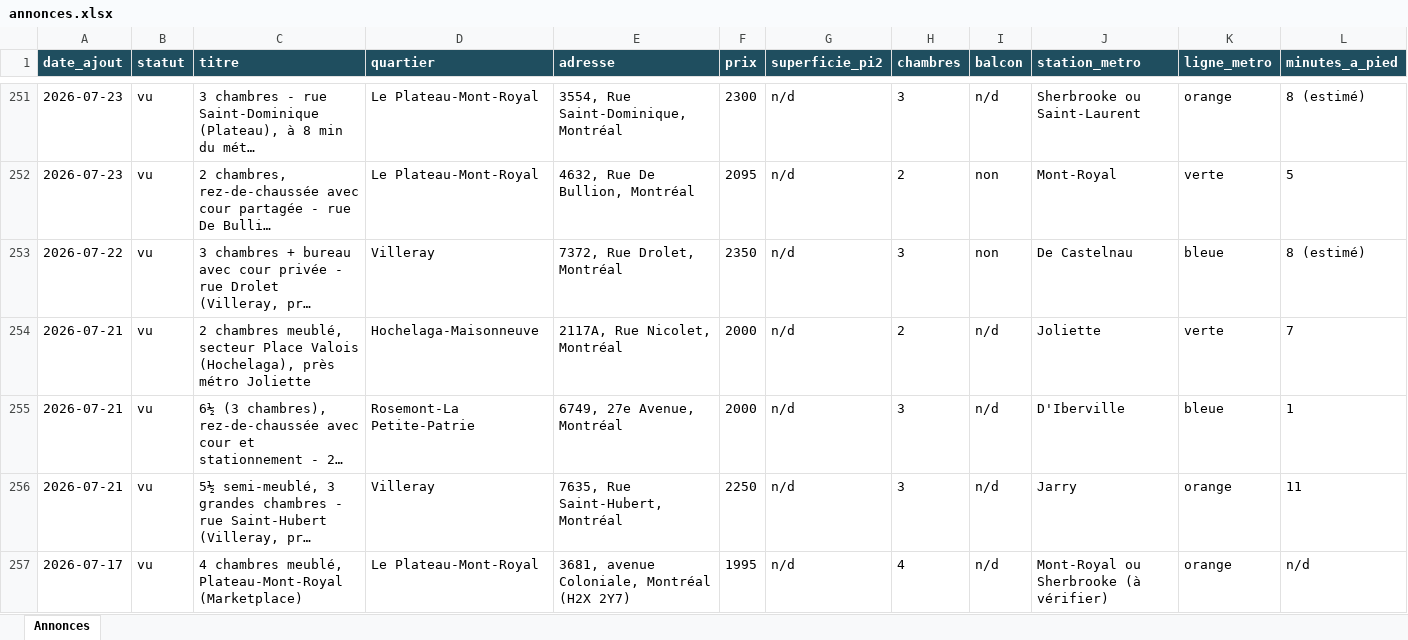
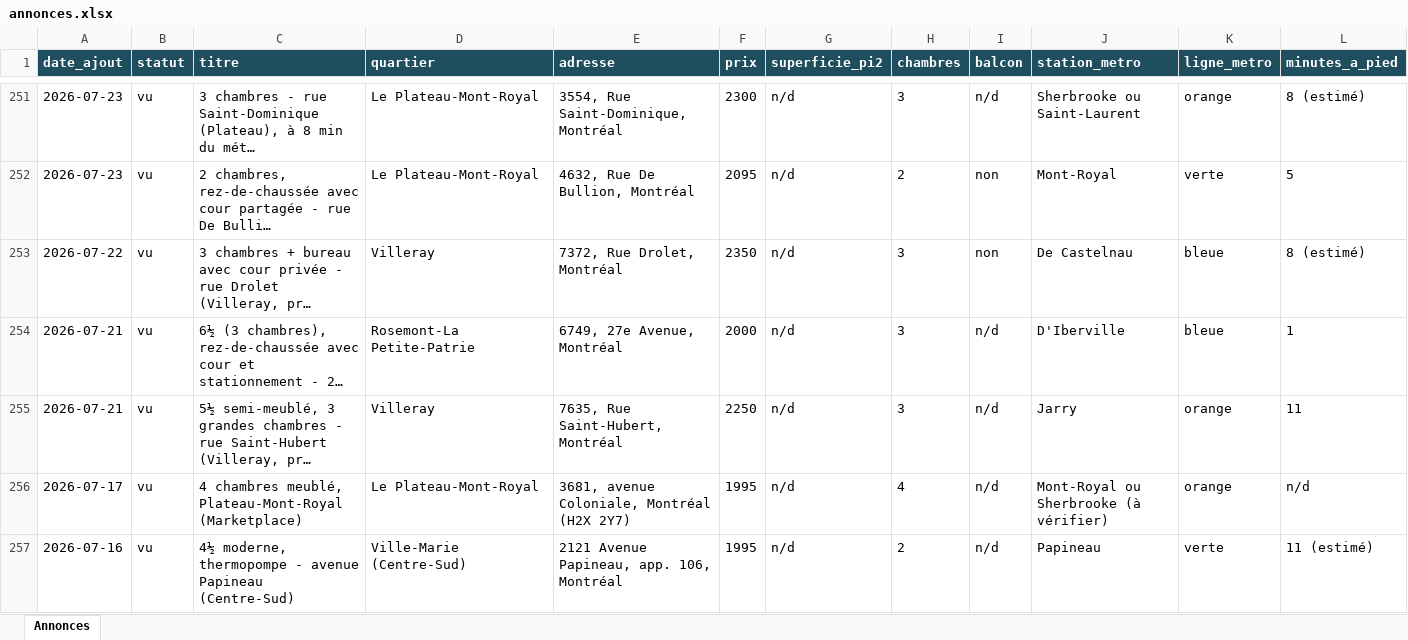
Before and after one commit to fclmnt/home-search, an Excel workbook: annonces.xlsx, sheet Annonces, drawn as a sheet; only a part is shown, gaps mark what is left out; the shorter side is filled out with more unchanged rows; long unchanged cells end in …; values as stored, in another font and other column widths than the file's, no borders; rows hold the shown columns only; the diff names each change by its address in the sheet, - before the commit and + after, or states it on an @@ line.

Commit message:
Mise à jour des annonces — 2026-09-20 17:01

```diff
--- a/annonces.xlsx (sheet Annonces)
+++ b/annonces.xlsx (sheet Annonces)
-row 254: 2026-07-21 | vu | 2 chambres meublé, secteur Place Valois (Hochelaga), près métro Joliette | Hochelaga-Maisonneuve | 2117A, Rue Nicolet, Montréal | 2000 | n/d | 2 | n/d | Joliette | verte | 7
```
Also changed, not shown: 2 other files.
